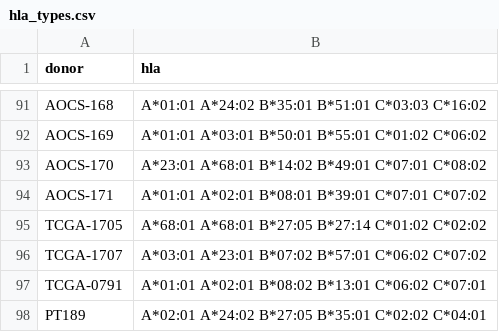
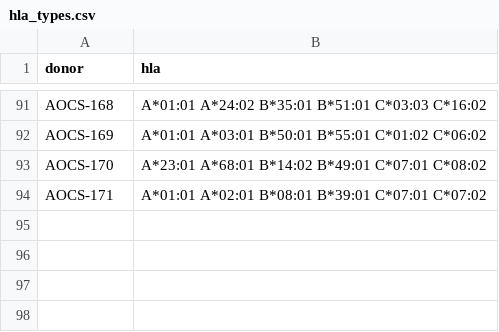
Before and after one commit to hammerlab/paper-aocs-chemo-neoantigens, a CSV file: data/hla_types.csv, drawn as a sheet; only a part is shown, gaps mark what is left out; the diff names each change by its address in the sheet, - before the commit and + after, or states it on an @@ line.

```diff
--- a/data/hla_types.csv
+++ b/data/hla_types.csv
-row 95: TCGA-1705 | A*68:01 A*68:01 B*27:05 B*27:14 C*01:02 C*02:02
-row 96: TCGA-1707 | A*03:01 A*23:01 B*07:02 B*57:01 C*06:02 C*07:02
-row 97: TCGA-0791 | A*01:01 A*02:01 B*08:02 B*13:01 C*06:02 C*07:01
-row 98: PT189 | A*02:01 A*24:02 B*27:05 B*35:01 C*02:02 C*04:01
```
Also changed, not shown: data/sources.csv.
